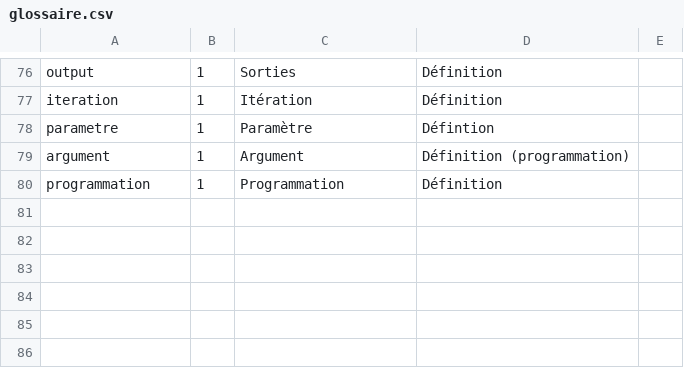
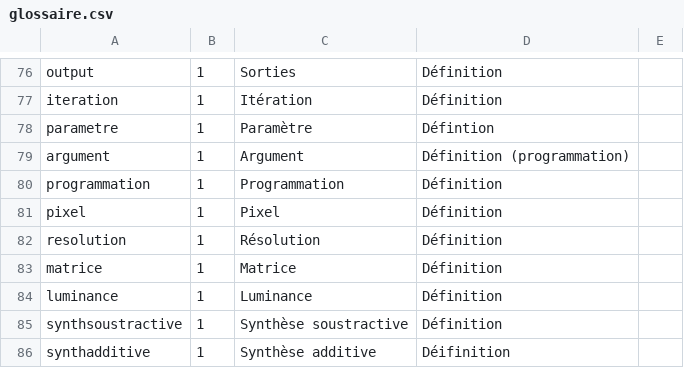
Before and after one commit to edunumsec2/book, a CSV file: config/glossaire.csv, drawn as a sheet; only a part is shown, gaps mark what is left out.

```diff
--- a/config/glossaire.csv
+++ b/config/glossaire.csv
@@ -85 +85,7 @@ argument,1,Argument,Définition (programmation),
 programmation,1,Programmation,Définition,
+pixel,1,Pixel,Définition,
+resolution,1,Résolution,Définition,
+matrice,1,Matrice,Définition,
+luminance,1,Luminance,Définition,
+synthsoustractive,1,Synthèse soustractive,Définition,
+synthadditive,1,Synthèse additive,Déifinition,
```
Also changed, not shown: 6 other files.
